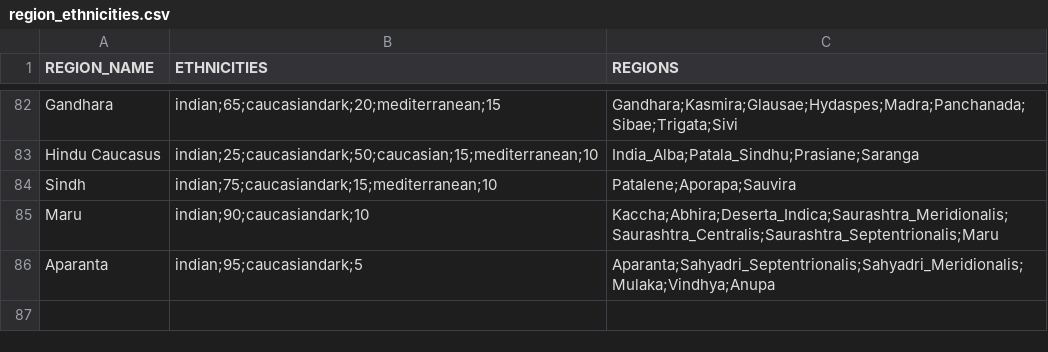
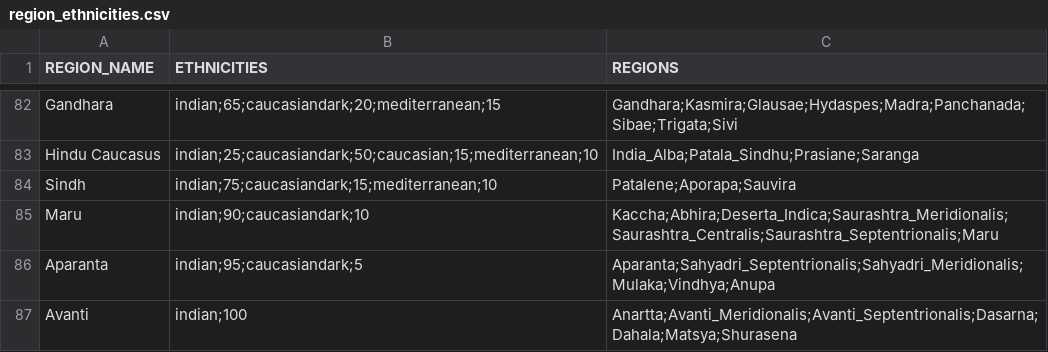
Before and after one commit to DwangDistracted/RTWR-Imperatoris-Mundi, a CSV file: Work in Progress/Tools/region_ethnicities.csv, drawn as a sheet; only a part is shown, gaps mark what is left out.

Commit message:
Added Avanti (complete)

```diff
--- a/Work in Progress/Tools/region_ethnicities.csv
+++ b/Work in Progress/Tools/region_ethnicities.csv
@@ -86 +86,2 @@ Maru,indian;90;caucasiandark;10,Kaccha;Abhira;Deserta_Indica;Saurashtra_Meridion
 Aparanta,indian;95;caucasiandark;5,Aparanta;Sahyadri_Septentrionalis;Sahyadri_Meridionalis;Mulaka;Vindhya;Anupa
+Avanti,indian;100,Anartta;Avanti_Meridionalis;Avanti_Septentrionalis;Dasarna;Dahala;Matsya;Shurasena
```
Also changed, not shown: 13 other files.
